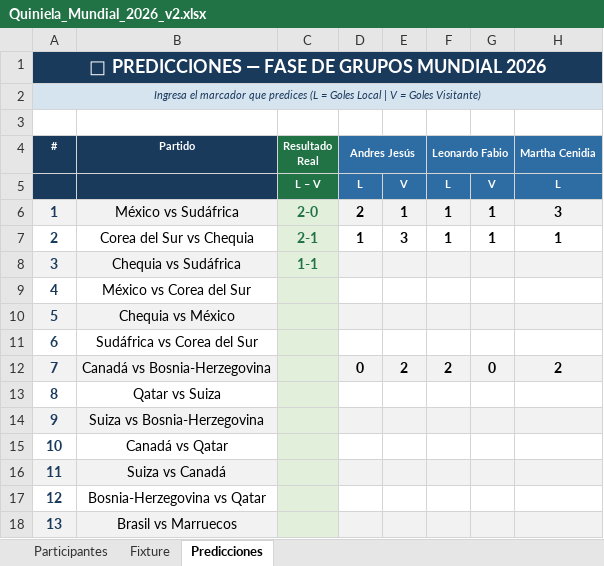
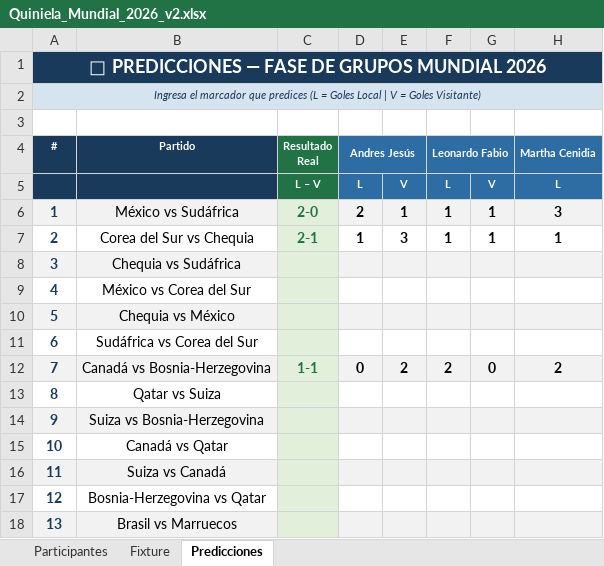
Before and after one commit to andreslindarte/polla-mundialista-pocheche, an Excel workbook: Quiniela_Mundial_2026_v2.xlsx, sheet Predicciones, drawn as a sheet; only a part is shown; values as stored, in another font and other column widths than the file's, no borders; the diff names each change by its address in the sheet, - before the commit and + after, or states it on an @@ line.

```diff
--- a/Quiniela_Mundial_2026_v2.xlsx (sheet Predicciones)
+++ b/Quiniela_Mundial_2026_v2.xlsx (sheet Predicciones)
-C8 (Resultado Real): 1-1
+C8 (Resultado Real): (empty)
-C12 (Resultado Real): (empty)
+C12 (Resultado Real): 1-1
```
Also changed, not shown: sheet Fixture.
